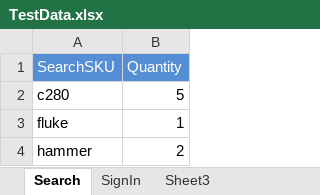
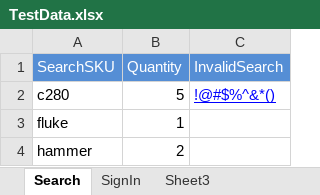
Before and after one commit to sureshisreal/ACME_2, an Excel workbook: TestData.xlsx, sheet Search, drawn as a sheet; values as stored, in another font and other column widths than the file's, no borders; the diff names each change by its address in the sheet, - before the commit and + after, or states it on an @@ line.

```diff
--- a/TestData.xlsx (sheet Search)
+++ b/TestData.xlsx (sheet Search)
+column C (InvalidSearch), row 2: !@#$%^&*()
```
Also changed, not shown: 36 other files.
